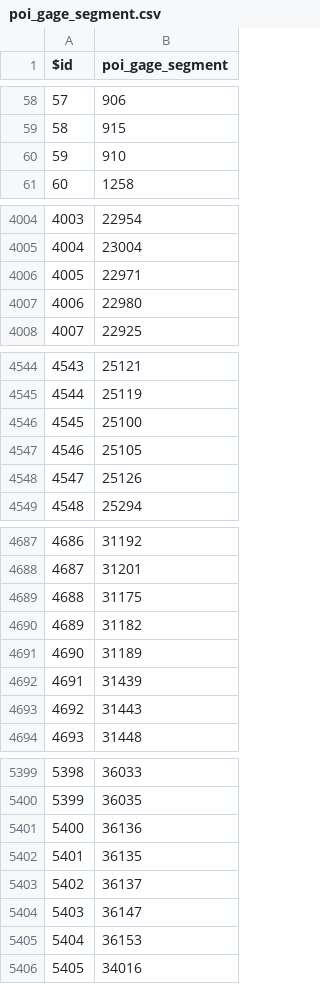
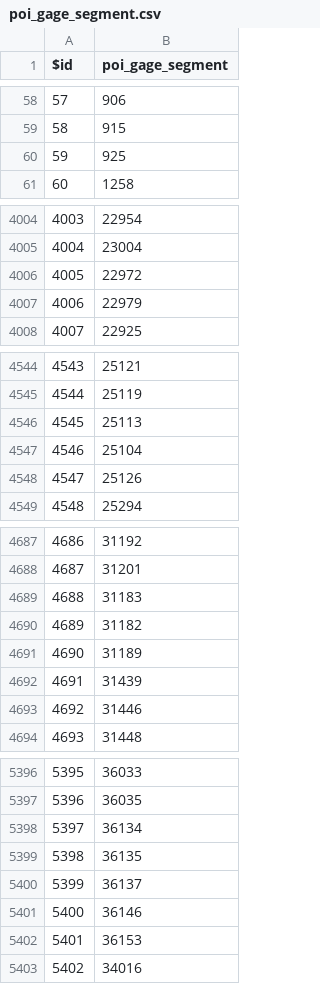
Before and after one commit to nhm-params-v10-usgs/nhmparamdb_CONUS, a CSV file: poi_gage_segment.csv, drawn as a sheet; only a part is shown, gaps mark what is left out; addresses are those after the commit; the diff covers the shown part only; the diff names each change by its address in the sheet, - before the commit and + after, or states it on an @@ line.

```diff
--- a/poi_gage_segment.csv
+++ b/poi_gage_segment.csv
-B60 (poi_gage_segment): 910
+B60 (poi_gage_segment): 925
-B4006 (poi_gage_segment): 22971
+B4006 (poi_gage_segment): 22972
-B4007 (poi_gage_segment): 22980
+B4007 (poi_gage_segment): 22979
-B4546 (poi_gage_segment): 25100
+B4546 (poi_gage_segment): 25113
-B4547 (poi_gage_segment): 25105
+B4547 (poi_gage_segment): 25104
-B4689 (poi_gage_segment): 31175
+B4689 (poi_gage_segment): 31183
-B4693 (poi_gage_segment): 31443
+B4693 (poi_gage_segment): 31446
@@ column A ($id) renumbered from row 4743 down @@
-B5398 (poi_gage_segment): 36136
+B5398 (poi_gage_segment): 36134
-B5401 (poi_gage_segment): 36147
+B5401 (poi_gage_segment): 36146
```
Also changed, not shown: 3 removed rows and 83 edited cells elsewhere in this file, poi_gage_id.csv, poi_type.csv, 27 other files.
